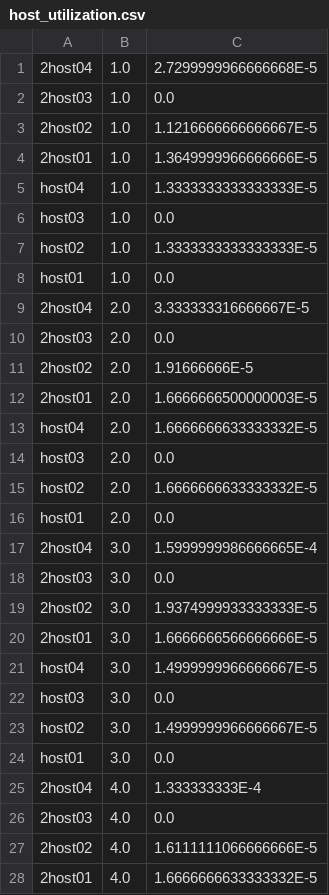
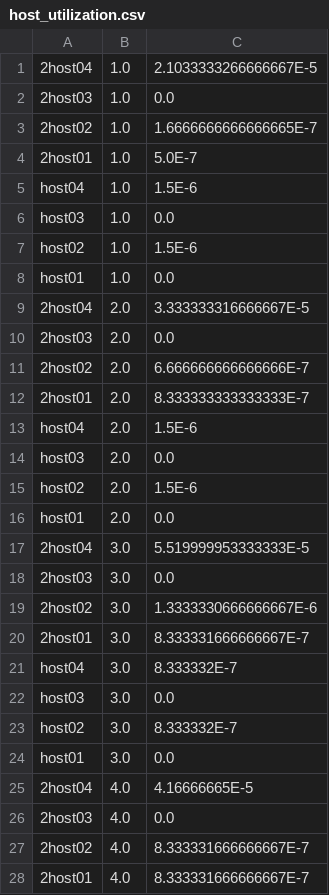
Before and after one commit to mayrazing/cloudsimsdn, a CSV file: example-intercloud/InterCloud_5_LFF/host_utilization.csv, drawn as a sheet; only a part is shown; the diff covers the shown part only.

```diff
--- a/example-intercloud/InterCloud_5_LFF/host_utilization.csv
+++ b/example-intercloud/InterCloud_5_LFF/host_utilization.csv
@@ -1,8 +1,8 @@
-2host04,1.0,2.7299999966666668E-5
+2host04,1.0,2.1033333266666667E-5
 2host03,1.0,0.0
-2host02,1.0,1.1216666666666667E-5
-2host01,1.0,1.3649999966666666E-5
-host04,1.0,1.3333333333333333E-5
+2host02,1.0,1.6666666666666665E-7
+2host01,1.0,5.0E-7
+host04,1.0,1.5E-6
 host03,1.0,0.0
-host02,1.0,1.3333333333333333E-5
+host02,1.0,1.5E-6
 host01,1.0,0.0
@@ -10,19 +10,19 @@ host01,1.0,0.0
 2host03,2.0,0.0
-2host02,2.0,1.91666666E-5
-2host01,2.0,1.6666666500000003E-5
-host04,2.0,1.6666666633333332E-5
+2host02,2.0,6.666666666666666E-7
+2host01,2.0,8.333333333333333E-7
+host04,2.0,1.5E-6
 host03,2.0,0.0
-host02,2.0,1.6666666633333332E-5
+host02,2.0,1.5E-6
 host01,2.0,0.0
-2host04,3.0,1.5999999986666665E-4
+2host04,3.0,5.519999953333333E-5
 2host03,3.0,0.0
-2host02,3.0,1.9374999933333333E-5
-2host01,3.0,1.6666666566666666E-5
-host04,3.0,1.4999999966666667E-5
+2host02,3.0,1.3333330666666667E-6
+2host01,3.0,8.333331666666667E-7
+host04,3.0,8.333332E-7
 host03,3.0,0.0
-host02,3.0,1.4999999966666667E-5
+host02,3.0,8.333332E-7
 host01,3.0,0.0
-2host04,4.0,1.333333333E-4
+2host04,4.0,4.16666665E-5
 2host03,4.0,0.0
-2host02,4.0,1.6111111066666666E-5
-2host01,4.0,1.6666666633333332E-5
+2host02,4.0,8.333331666666667E-7
+2host01,4.0,8.333331666666667E-7
```
Also changed, not shown: 77 edited cells elsewhere in this file, example-intercloud/InterCloud_5_LFF/host_energy.csv, example-intercloud/InterCloud_5_LFF/vm_utilization.csv, 46 other files.
